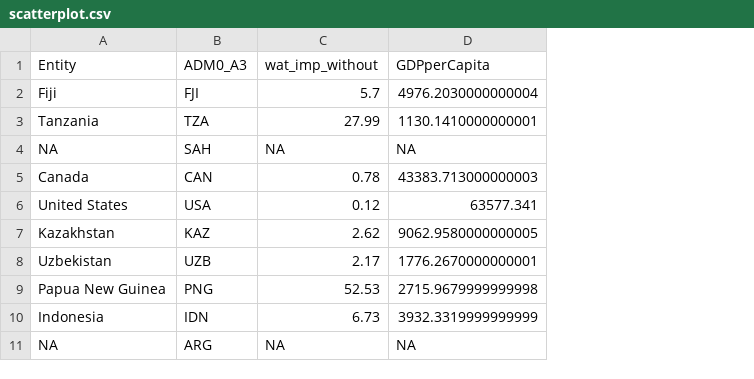
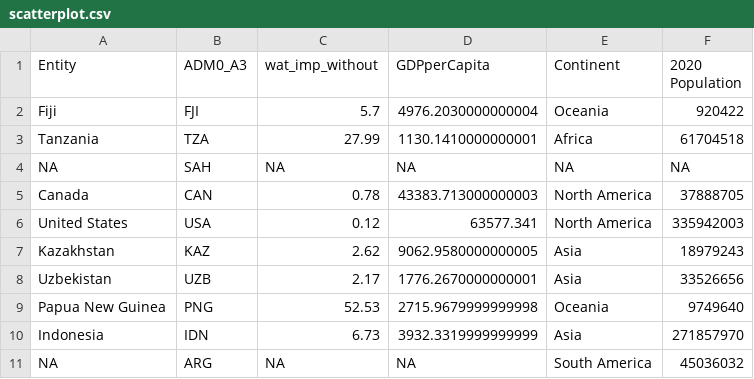
Before and after one commit to NichoHusni/3179Homework, a CSV file: Data/scatterplot.csv, drawn as a sheet; only a part is shown; the diff names each change by its address in the sheet, - before the commit and + after, or states it on an @@ line.

Commit message:
updated data for scatterplot visualisatoin

```diff
--- a/Data/scatterplot.csv
+++ b/Data/scatterplot.csv
+column E (Continent), rows 2-11: Oceania | Africa | NA | North America | North America | Asia | Asia | Oceania | Asia | South America
+column F (2020 Population), rows 2-11: 920422 | 61704518 | NA | 37888705 | 335942003 | 18979243 | 33526656 | 9749640 | 271857970 | 45036032
```
